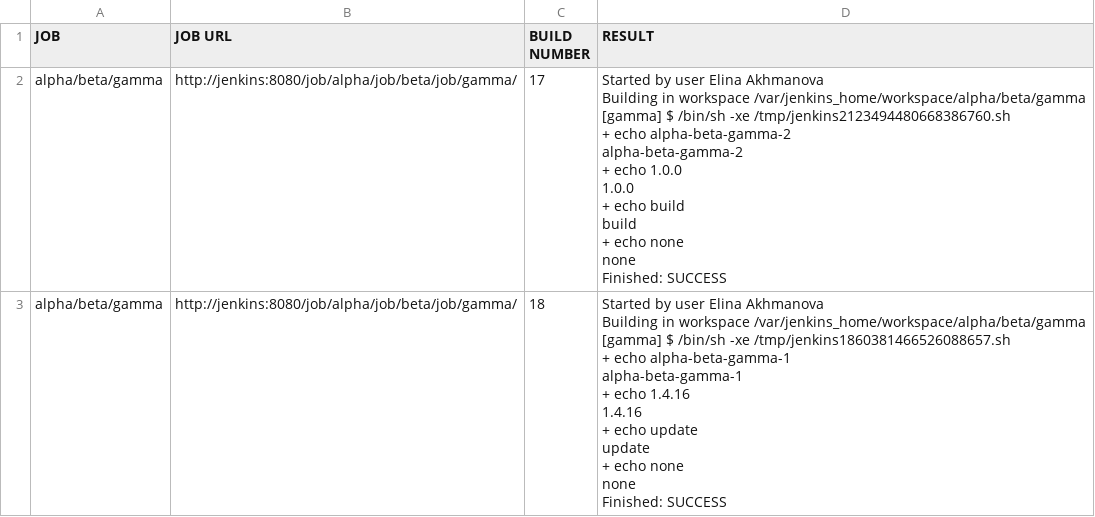
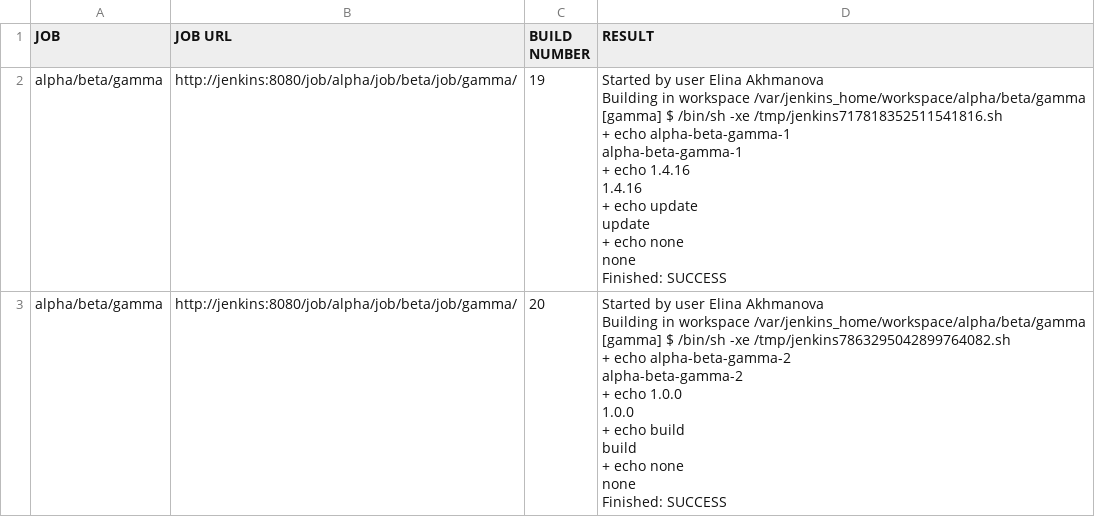
Before and after one commit to akhmanova/jenkinsMindMap, a CSV file: result.csv, drawn as a sheet.

```diff
--- a/result.csv
+++ b/result.csv
@@ -1,27 +1,27 @@
 JOB,JOB URL,BUILD NUMBER,RESULT
-alpha/beta/gamma,http://jenkins:8080/job/alpha/job/beta/job/gamma/,17,"Started by user Elina Akhmanova
-Building in workspace /var/jenkins_home/workspace/alpha/beta/gamma
-[gamma] $ /bin/sh -xe /tmp/jenkins2123494480668386760.sh
-+ echo alpha-beta-gamma-2
-alpha-beta-gamma-2
-+ echo 1.0.0
-1.0.0
-+ echo build
-build
-+ echo none
-none
-Finished: SUCCESS
-"
-alpha/beta/gamma,http://jenkins:8080/job/alpha/job/beta/job/gamma/,18,"Started by user Elina Akhmanova
-Building in workspace /var/jenkins_home/workspace/alpha/beta/gamma
-[gamma] $ /bin/sh -xe /tmp/jenkins1860381466526088657.sh
-+ echo alpha-beta-gamma-1
-alpha-beta-gamma-1
-+ echo 1.4.16
-1.4.16
-+ echo update
-update
-+ echo none
-none
-Finished: SUCCESS
-"
+alpha/beta/gamma,http://jenkins:8080/job/alpha/job/beta/job/gamma/,19,"Started by user Elina Akhmanova
+Building in workspace /var/jenkins_home/workspace/alpha/beta/gamma
+[gamma] $ /bin/sh -xe /tmp/jenkins717818352511541816.sh
++ echo alpha-beta-gamma-1
+alpha-beta-gamma-1
++ echo 1.4.16
+1.4.16
++ echo update
+update
++ echo none
+none
+Finished: SUCCESS
+"
+alpha/beta/gamma,http://jenkins:8080/job/alpha/job/beta/job/gamma/,20,"Started by user Elina Akhmanova
+Building in workspace /var/jenkins_home/workspace/alpha/beta/gamma
+[gamma] $ /bin/sh -xe /tmp/jenkins7863295042899764082.sh
++ echo alpha-beta-gamma-2
+alpha-beta-gamma-2
++ echo 1.0.0
+1.0.0
++ echo build
+build
++ echo none
+none
+Finished: SUCCESS
+"
```
Also changed, not shown: queue.csv.
